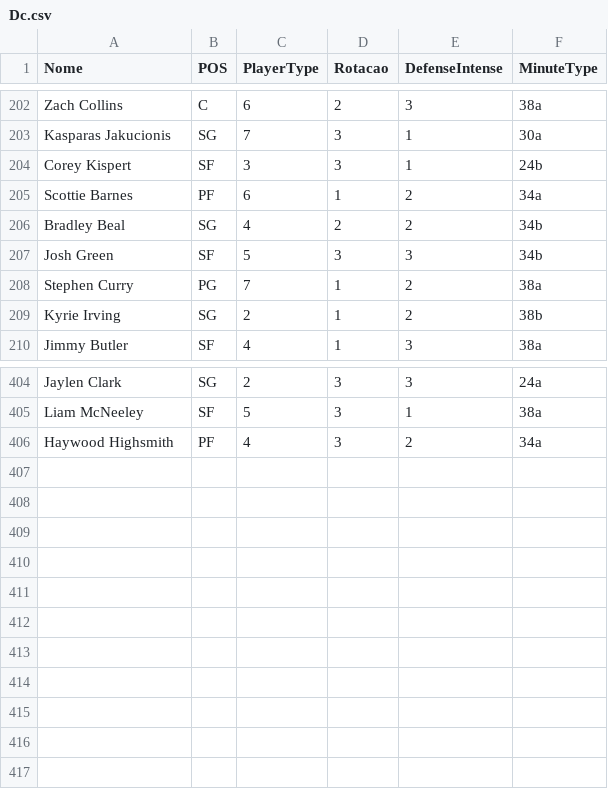
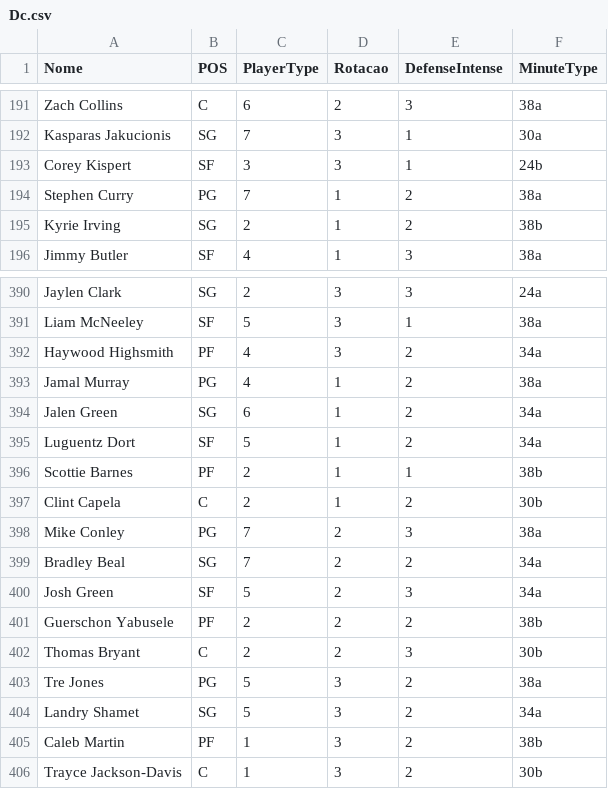
Before and after one commit to manriva-data/bratuganba, a CSV file: Dc.csv, drawn as a sheet; only a part is shown, gaps mark what is left out; the diff covers the shown part only.

Commit message:
Atualiza Dc.csv para Pelicans

```diff
--- a/Dc.csv
+++ b/Dc.csv
@@ -204,5 +193,2 @@ Kasparas Jakucionis, SG, 7, 3, 1, 30a
 Corey Kispert, SF, 3, 3, 1, 24b
-Scottie Barnes, PF, 6, 1, 2, 34a
-Bradley Beal, SG, 4, 2, 2, 34b
-Josh Green, SF, 5, 3, 3, 34b
 Stephen Curry, PG, 7, 1, 2, 38a
@@ -406 +392,15 @@ Liam McNeeley, SF, 5, 3, 1, 38a
 Haywood Highsmith, PF, 4, 3, 2, 34a
+Jamal Murray, PG, 4, 1, 2, 38a
+Jalen Green, SG, 6, 1, 2, 34a
+Luguentz Dort, SF, 5, 1, 2, 34a
+Scottie Barnes, PF, 2, 1, 1, 38b
+Clint Capela, C, 2, 1, 2, 30b
+Mike Conley, PG, 7, 2, 3, 38a
+Bradley Beal, SG, 7, 2, 2, 34a
+Josh Green, SF, 5, 2, 3, 34a
+Guerschon Yabusele, PF, 2, 2, 2, 38b
+Thomas Bryant, C, 2, 2, 3, 30b
+Tre Jones, PG, 5, 3, 2, 38a
+Landry Shamet, SG, 5, 3, 2, 34a
+Caleb Martin, PF, 1, 3, 2, 38b
+Trayce Jackson-Davis, C, 1, 3, 2, 30b
```
Also changed, not shown: 5 removed rows elsewhere in this file.
